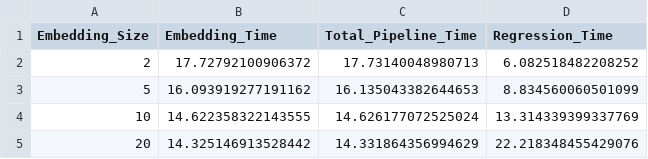
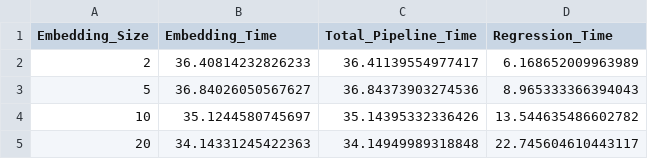
Before and after one commit to mamintoosi-papers-codes/House2Vec, a CSV file: results-gpu/MHD/Node2Vec_p=2,_q=1_timing_results.csv, drawn as a sheet.

```diff
--- a/results-gpu/MHD/Node2Vec_p=2,_q=1_timing_results.csv
+++ b/results-gpu/MHD/Node2Vec_p=2,_q=1_timing_results.csv
@@ -1,5 +1,5 @@
 Embedding_Size,Embedding_Time,Total_Pipeline_Time,Regression_Time
-2,17.72792100906372,17.73140048980713,6.082518482208252
-5,16.093919277191162,16.135043382644653,8.834560060501099
-10,14.622358322143555,14.626177072525024,13.314339399337769
-20,14.325146913528442,14.331864356994629,22.218348455429076
+2,36.40814232826233,36.41139554977417,6.168652009963989
+5,36.84026050567627,36.84373903274536,8.965333366394043
+10,35.1244580745697,35.14395332336426,13.544635486602782
+20,34.14331245422363,34.14949989318848,22.745604610443117
```
Also changed, not shown: results-gpu/MHD/DeepWalk_timing_results.csv, results-gpu/MHD/Node2Vec_p=1,_q=2_timing_results.csv, 28 other files.
